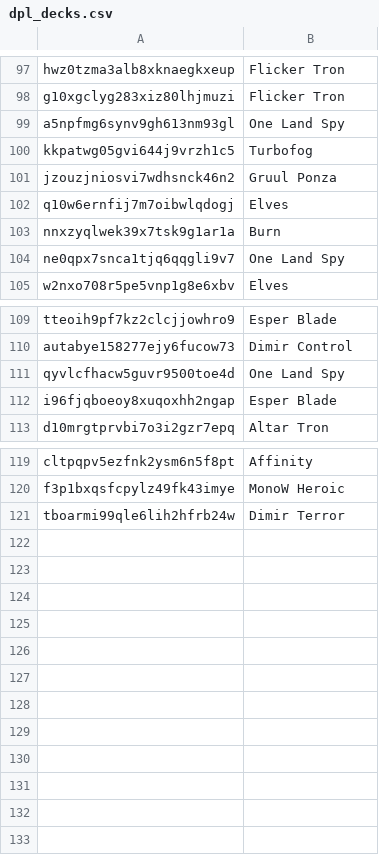
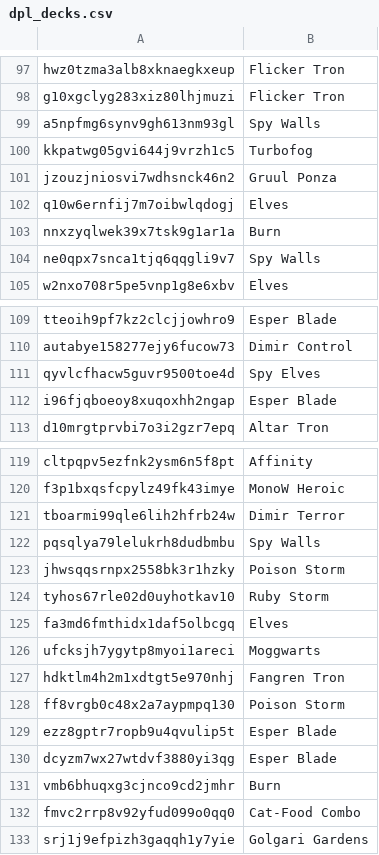
Before and after one commit to Pauperformance/pauperformance-bot, a CSV file: resources/silver/training_data_archetypes/dpl_decks.csv, drawn as a sheet; only a part is shown, gaps mark what is left out.

Commit message:
More archetypes info

```diff
--- a/resources/silver/training_data_archetypes/dpl_decks.csv
+++ b/resources/silver/training_data_archetypes/dpl_decks.csv
@@ -98,3 +98,3 @@ hwz0tzma3alb8xknaegkxeup,Flicker Tron
 g10xgclyg283xiz80lhjmuzi,Flicker Tron
-a5npfmg6synv9gh613nm93gl,One Land Spy
+a5npfmg6synv9gh613nm93gl,Spy Walls
 kkpatwg05gvi644j9vrzh1c5,Turbofog
@@ -103,3 +103,3 @@ q10w6ernfij7m7oibwlqdogj,Elves
 nnxzyqlwek39x7tsk9g1ar1a,Burn
-ne0qpx7snca1tjq6qqgli9v7,One Land Spy
+ne0qpx7snca1tjq6qqgli9v7,Spy Walls
 w2nxo708r5pe5vnp1g8e6xbv,Elves
@@ -110,3 +110,3 @@ tteoih9pf7kz2clcjjowhro9,Esper Blade
 autabye158277ejy6fucow73,Dimir Control
-qyvlcfhacw5guvr9500toe4d,One Land Spy
+qyvlcfhacw5guvr9500toe4d,Spy Elves
 i96fjqboeoy8xuqoxhh2ngap,Esper Blade
@@ -121 +121,13 @@ f3p1bxqsfcpylz49fk43imye,MonoW Heroic
 tboarmi99qle6lih2hfrb24w,Dimir Terror
+pqsqlya79lelukrh8dudbmbu,Spy Walls
+jhwsqqsrnpx2558bk3r1hzky,Poison Storm
+tyhos67rle02d0uyhotkav10,Ruby Storm
+fa3md6fmthidx1daf5olbcgq,Elves
+ufcksjh7ygytp8myoi1areci,Moggwarts
+hdktlm4h2m1xdtgt5e970nhj,Fangren Tron
+ff8vrgb0c48x2a7aypmpq130,Poison Storm
+ezz8gptr7ropb9u4qvulip5t,Esper Blade
+dcyzm7wx27wtdvf3880yi3qg,Esper Blade
+vmb6bhuqxg3cjnco9cd2jmhr,Burn
+fmvc2rrp8v92yfud099o0qq0,Cat-Food Combo
+srj1j9efpizh3gaqqh1y7yie,Golgari Gardens
```
Also changed, not shown: 3 other files.
